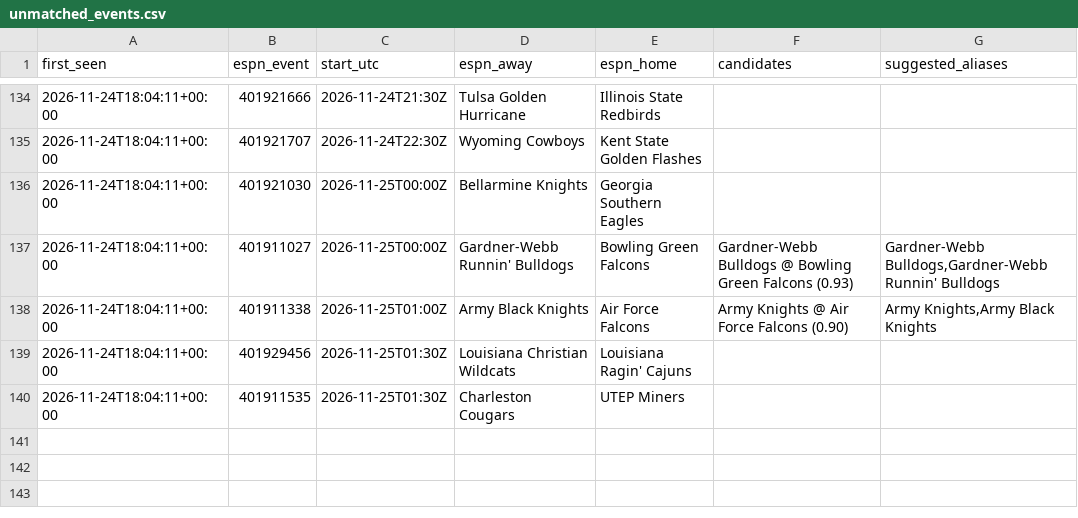
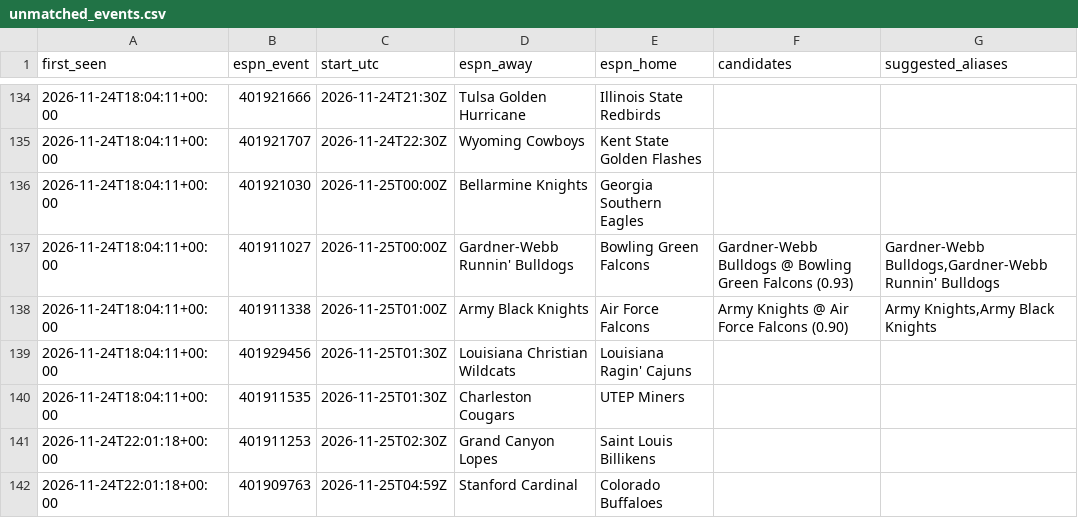
Before and after one commit to jlwin1995-alt/CBB, a CSV file: data/log/unmatched_events.csv, drawn as a sheet; only a part is shown, gaps mark what is left out; the diff names each change by its address in the sheet, - before the commit and + after, or states it on an @@ line.

```diff
--- a/data/log/unmatched_events.csv
+++ b/data/log/unmatched_events.csv
+row 141: 2026-11-24T22:01:18+00:00 | 401911253 | 2026-11-25T02:30Z | Grand Canyon Lopes | Saint Louis Billikens
+row 142: 2026-11-24T22:01:18+00:00 | 401909763 | 2026-11-25T04:59Z | Stanford Cardinal | Colorado Buffaloes
```
Also changed, not shown: data/log/credits.csv, data/log/lines_graded.csv, 8 other files.
